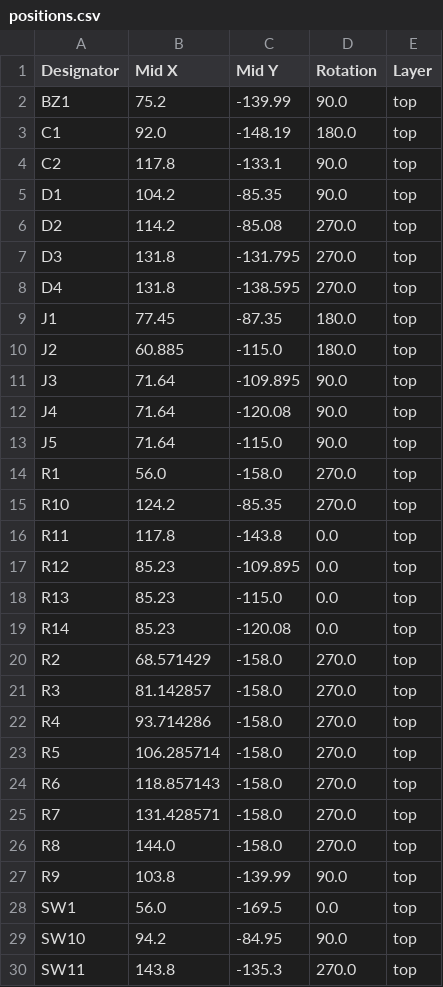
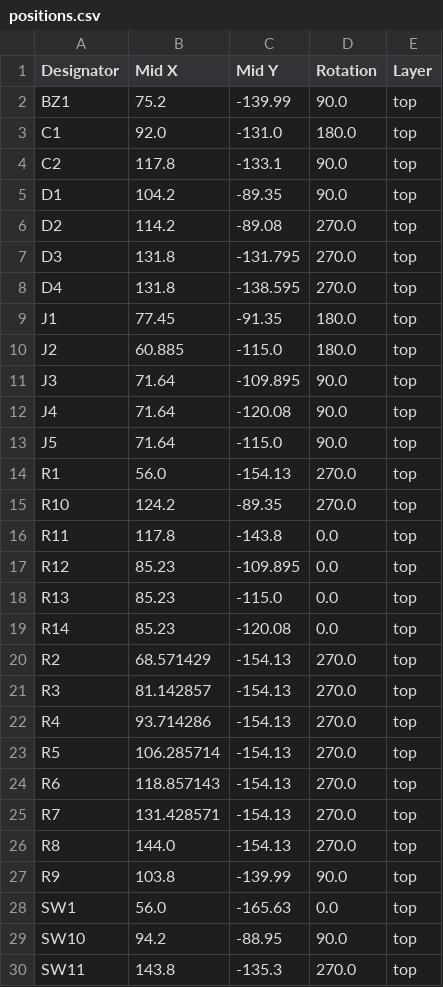
Before and after one commit to jkordek1/TVZSolderingPracticeKit, a CSV file: KiCAD Files/production/positions.csv, drawn as a sheet; only a part is shown; the diff covers the shown part only.

```diff
--- a/KiCAD Files/production/positions.csv
+++ b/KiCAD Files/production/positions.csv
@@ -2,9 +2,9 @@
 BZ1,75.2,-139.99,90.0,top
-C1,92.0,-148.19,180.0,top
+C1,92.0,-131.0,180.0,top
 C2,117.8,-133.1,90.0,top
-D1,104.2,-85.35,90.0,top
-D2,114.2,-85.08,270.0,top
+D1,104.2,-89.35,90.0,top
+D2,114.2,-89.08,270.0,top
 D3,131.8,-131.795,270.0,top
 D4,131.8,-138.595,270.0,top
-J1,77.45,-87.35,180.0,top
+J1,77.45,-91.35,180.0,top
 J2,60.885,-115.0,180.0,top
@@ -13,4 +13,4 @@ J4,71.64,-120.08,90.0,top
 J5,71.64,-115.0,90.0,top
-R1,56.0,-158.0,270.0,top
-R10,124.2,-85.35,270.0,top
+R1,56.0,-154.13,270.0,top
+R10,124.2,-89.35,270.0,top
 R11,117.8,-143.8,0.0,top
@@ -19,12 +19,12 @@ R13,85.23,-115.0,0.0,top
 R14,85.23,-120.08,0.0,top
-R2,68.571429,-158.0,270.0,top
-R3,81.142857,-158.0,270.0,top
-R4,93.714286,-158.0,270.0,top
-R5,106.285714,-158.0,270.0,top
-R6,118.857143,-158.0,270.0,top
-R7,131.428571,-158.0,270.0,top
-R8,144.0,-158.0,270.0,top
+R2,68.571429,-154.13,270.0,top
+R3,81.142857,-154.13,270.0,top
+R4,93.714286,-154.13,270.0,top
+R5,106.285714,-154.13,270.0,top
+R6,118.857143,-154.13,270.0,top
+R7,131.428571,-154.13,270.0,top
+R8,144.0,-154.13,270.0,top
 R9,103.8,-139.99,90.0,top
-SW1,56.0,-169.5,0.0,top
-SW10,94.2,-84.95,90.0,top
+SW1,56.0,-165.63,0.0,top
+SW10,94.2,-88.95,90.0,top
 SW11,143.8,-135.3,270.0,top
```
Also changed, not shown: 7 edited cells elsewhere in this file, 5 other files.
